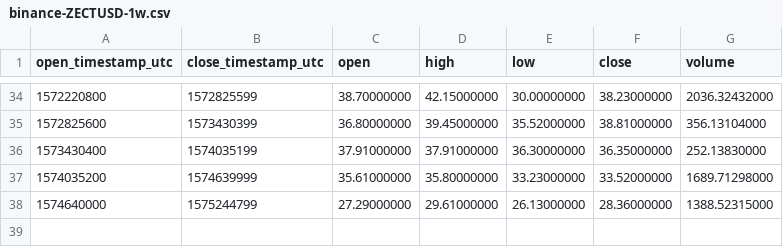
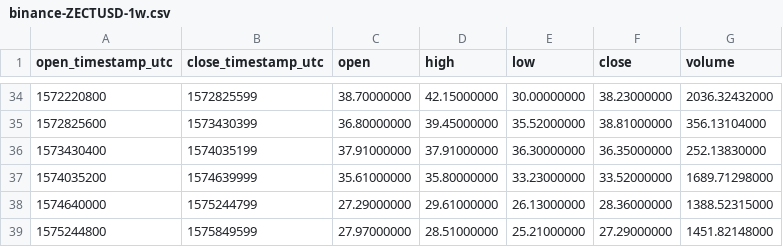
Before and after one commit to cryptobigbro/binance-ZECTUSD, a CSV file: binance-ZECTUSD-1w.csv, drawn as a sheet; only a part is shown, gaps mark what is left out.

```diff
--- a/binance-ZECTUSD-1w.csv
+++ b/binance-ZECTUSD-1w.csv
@@ -38 +38,2 @@ open_timestamp_utc,close_timestamp_utc,open,high,low,close,volume
 1574640000,1575244799,27.29000000,29.61000000,26.13000000,28.36000000,1388.52315000
+1575244800,1575849599,27.97000000,28.51000000,25.21000000,27.29000000,1451.82148000
```
Also changed, not shown: binance-ZECTUSD-1d.csv, binance-ZECTUSD-1h.csv.
